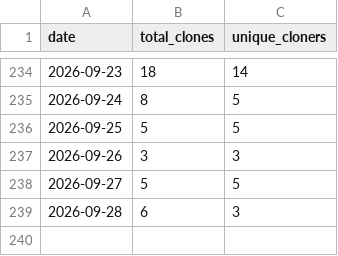
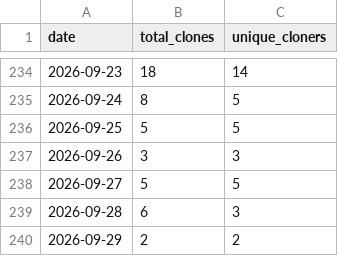
Before and after one commit to rxdrxksh01/ml-notes-and-experiments, a CSV file: analytics/clones.csv, drawn as a sheet; only a part is shown, gaps mark what is left out; the diff names each change by its address in the sheet, - before the commit and + after, or states it on an @@ line.

```diff
--- a/analytics/clones.csv
+++ b/analytics/clones.csv
+row 240: 2026-09-29 | 2 | 2
```
